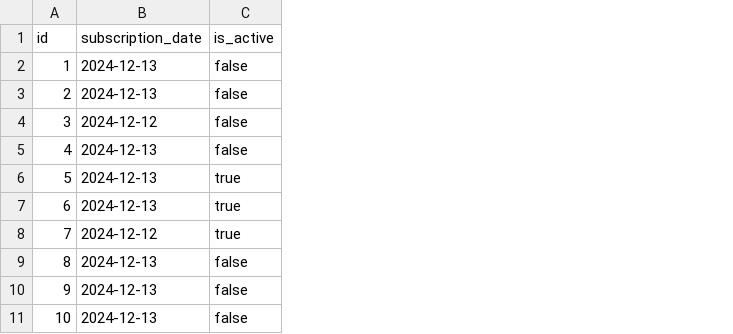
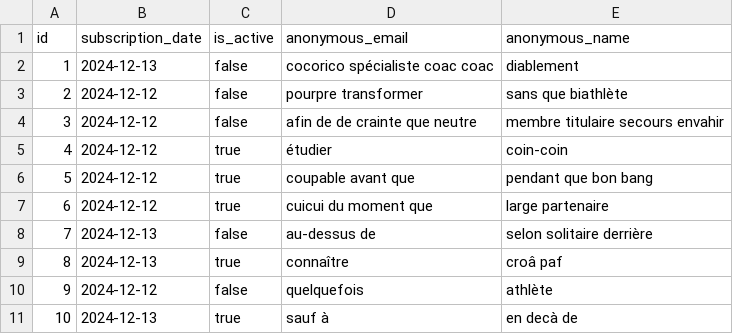
Before and after one commit to noobmaster122/asfa, a CSV file: src/main/resources/config/liquibase/fake-data/event_subscription.csv, drawn as a sheet; the diff names each change by its address in the sheet, - before the commit and + after, or states it on an @@ line.

Commit message:
feat: use jh cli to allow anonymous event subs

```diff
--- a/src/main/resources/config/liquibase/fake-data/event_subscription.csv
+++ b/src/main/resources/config/liquibase/fake-data/event_subscription.csv
+column D (anonymous_email), rows 2-11: cocorico spécialiste coac coac | pourpre transformer | afin de de crainte que neutre | étudier | coupable avant que | cuicui du moment que | au-dessus de | connaître | quelquefois | sauf à
+column E (anonymous_name), rows 2-11: diablement | sans que biathlète | membre titulaire secours envahir | coin-coin | pendant que bon bang | large partenaire | selon solitaire derrière | croâ paf | athlète | en decà de
-B3 (subscription_date): 2024-12-13
+B3 (subscription_date): 2024-12-12
-B5:B7 (subscription_date): 2024-12-13
+B5:B7 (subscription_date): 2024-12-12
-C5 (is_active): false
+C5 (is_active): true
-B8 (subscription_date): 2024-12-12
+B8 (subscription_date): 2024-12-13
-C8 (is_active): true
+C8 (is_active): false
-C9 (is_active): false
+C9 (is_active): true
-B10 (subscription_date): 2024-12-13
+B10 (subscription_date): 2024-12-12
-C11 (is_active): false
+C11 (is_active): true
```
Also changed, not shown: 22 other files.
